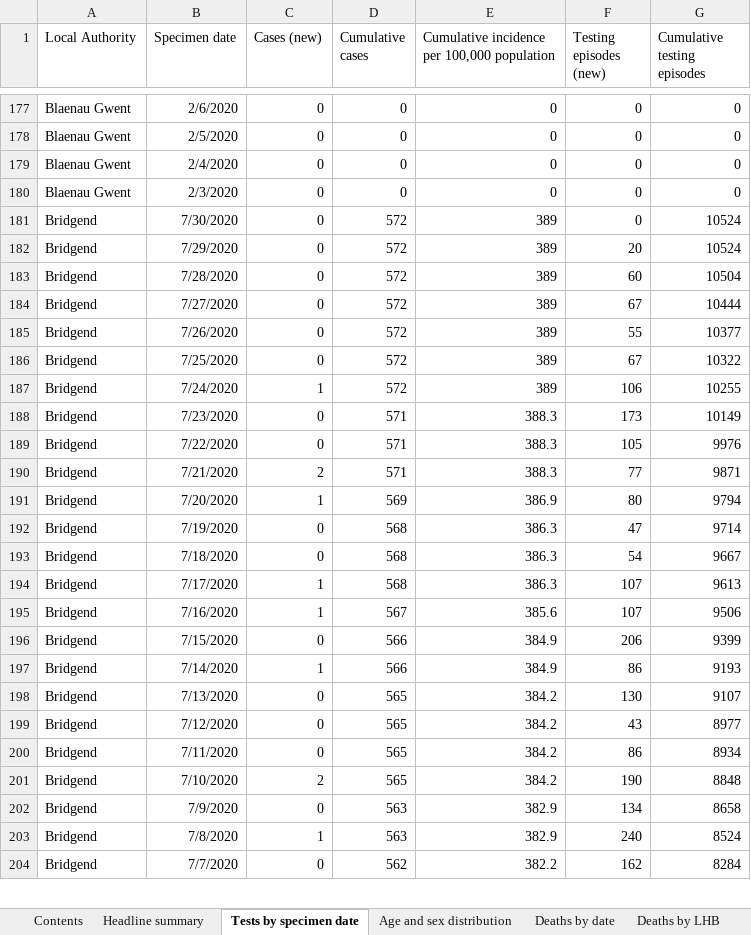
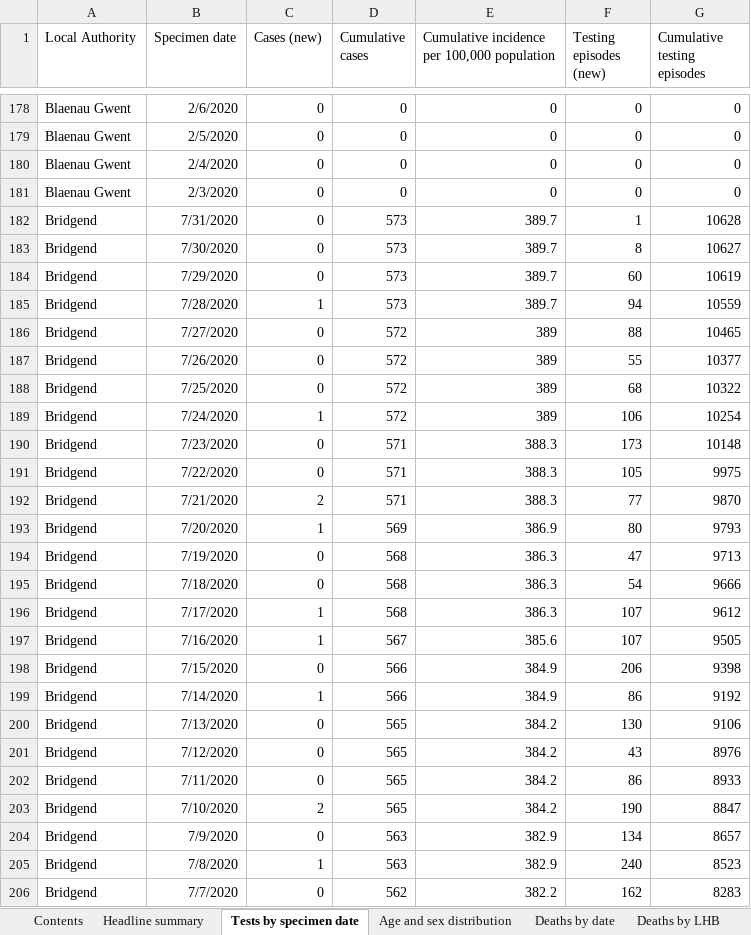
Before and after one commit to tomwhite/covid-19-uk-data, an Excel workbook: data/raw/phw/Rapid COVID-19 surveillance data.xlsx, sheet Tests by specimen date, drawn as a sheet; only a part is shown, gaps mark what is left out; values as stored, in another font and other column widths than the file's, no borders; removed rows and columns are numbered as before the commit, all else as after; the diff covers the shown part only; the diff names each change by its address in the sheet, - before the commit and + after, or states it on an @@ line.

```diff
--- a/data/raw/phw/Rapid COVID-19 surveillance data.xlsx (sheet Tests by specimen date)
+++ b/data/raw/phw/Rapid COVID-19 surveillance data.xlsx (sheet Tests by specimen date)
+row 182: Bridgend | 7/31/2020 | 0 | 573 | 389.7 | 1 | 10628
-D183 (Cumulative cases): 572
+D183 (Cumulative cases): 573
-E183: 389
+E183: 389.7
-F183 (Testing episodes (new)): 0
+F183 (Testing episodes (new)): 8
-G183 (Cumulative testing episodes): 10524
+G183 (Cumulative testing episodes): 10627
-row 182: Bridgend | 7/29/2020 | 0 | 572 | 389 | 20 | 10524
-B184 (Specimen date): 7/28/2020
+B184 (Specimen date): 7/29/2020
-D184 (Cumulative cases): 572
+D184 (Cumulative cases): 573
-E184: 389
+E184: 389.7
-G184 (Cumulative testing episodes): 10504
+G184 (Cumulative testing episodes): 10619
+row 185: Bridgend | 7/28/2020 | 1 | 573 | 389.7 | 94 | 10559
-F186 (Testing episodes (new)): 67
+F186 (Testing episodes (new)): 88
-G186 (Cumulative testing episodes): 10444
+G186 (Cumulative testing episodes): 10465
-F188 (Testing episodes (new)): 67
+F188 (Testing episodes (new)): 68
-G189 (Cumulative testing episodes): 10255
+G189 (Cumulative testing episodes): 10254
-G190 (Cumulative testing episodes): 10149
+G190 (Cumulative testing episodes): 10148
-G191 (Cumulative testing episodes): 9976
+G191 (Cumulative testing episodes): 9975
-G192 (Cumulative testing episodes): 9871
+G192 (Cumulative testing episodes): 9870
-G193 (Cumulative testing episodes): 9794
+G193 (Cumulative testing episodes): 9793
-G194 (Cumulative testing episodes): 9714
+G194 (Cumulative testing episodes): 9713
-G195 (Cumulative testing episodes): 9667
+G195 (Cumulative testing episodes): 9666
-G196 (Cumulative testing episodes): 9613
+G196 (Cumulative testing episodes): 9612
-G197 (Cumulative testing episodes): 9506
+G197 (Cumulative testing episodes): 9505
-G198 (Cumulative testing episodes): 9399
+G198 (Cumulative testing episodes): 9398
-G199 (Cumulative testing episodes): 9193
+G199 (Cumulative testing episodes): 9192
-G200 (Cumulative testing episodes): 9107
+G200 (Cumulative testing episodes): 9106
-G201 (Cumulative testing episodes): 8977
+G201 (Cumulative testing episodes): 8976
-G202 (Cumulative testing episodes): 8934
+G202 (Cumulative testing episodes): 8933
-G203 (Cumulative testing episodes): 8848
+G203 (Cumulative testing episodes): 8847
-G204 (Cumulative testing episodes): 8658
+G204 (Cumulative testing episodes): 8657
-G205 (Cumulative testing episodes): 8524
+G205 (Cumulative testing episodes): 8523
-G206 (Cumulative testing episodes): 8284
+G206 (Cumulative testing episodes): 8283
```
Also changed, not shown: 31 added rows, 8 removed rows and 355 edited cells elsewhere in this sheet, sheet Total tests authorised, sheet Age and sex distribution, sheet Headline summary, sheet Deaths by date, sheet Deaths by LHB, sheet Contents, 7 other files.
